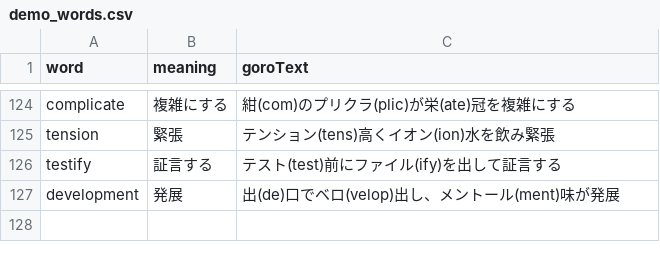
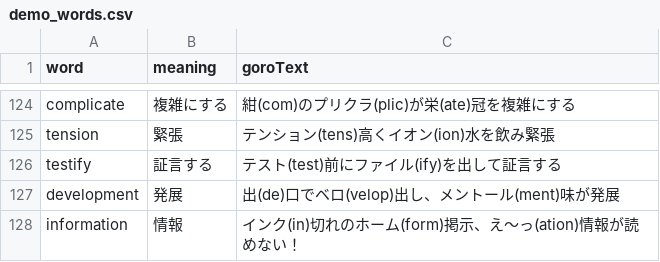
Before and after one commit to gmgngnm/setsuguro, a CSV file: demo_words.csv, drawn as a sheet; only a part is shown, gaps mark what is left out; the diff names each change by its address in the sheet, - before the commit and + after, or states it on an @@ line.

```diff
--- a/demo_words.csv
+++ b/demo_words.csv
+row 128: information | 情報 | インク(in)切れのホーム(form)掲示、え〜っ(ation)情報が読めない！
```
